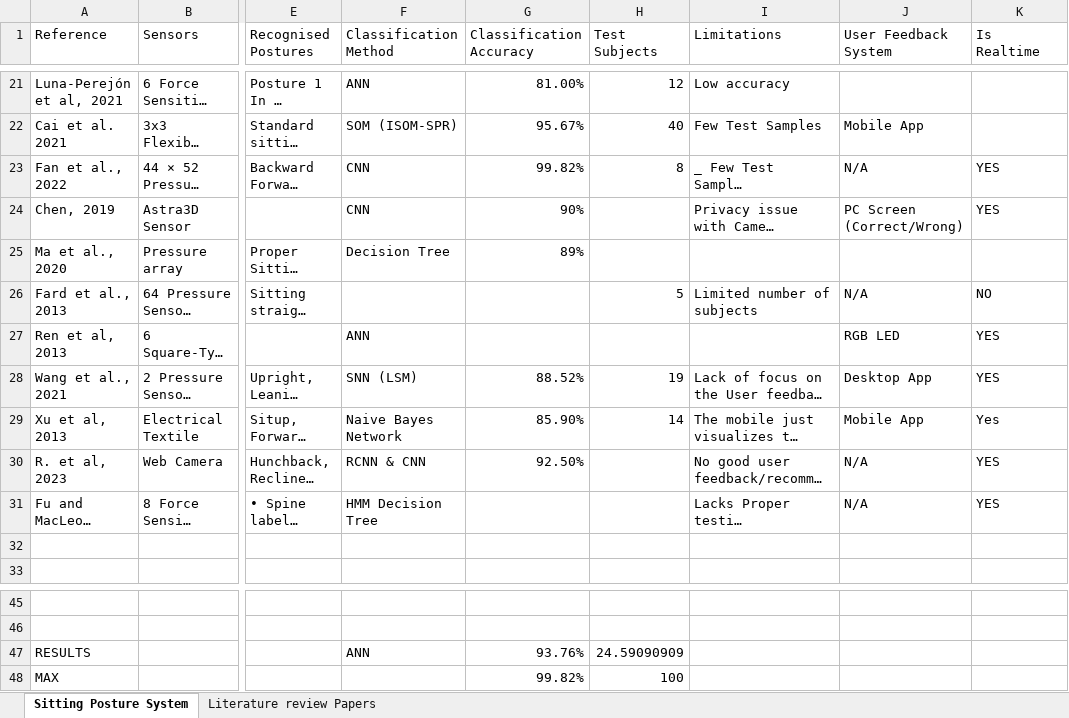
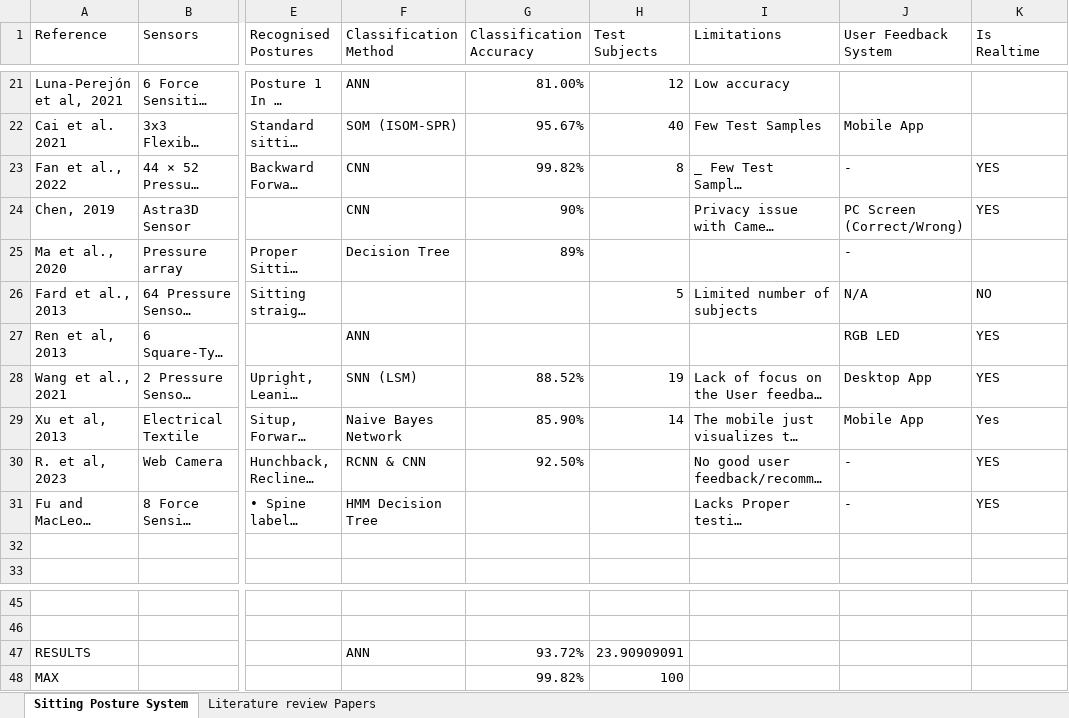
Before and after one commit to Olatokumbo/Research, an Excel workbook: Literature Review.xlsx, sheet Sitting Posture System, drawn as a sheet; only a part is shown, gaps mark what is left out; long unchanged cells end in …; values as stored, in another font and other column widths than the file's, no cell formats; the diff covers the shown part only; the diff names each change by its address in the sheet, - before the commit and + after, or states it on an @@ line.

```diff
--- a/Literature Review.xlsx (sheet Sitting Posture System)
+++ b/Literature Review.xlsx (sheet Sitting Posture System)
-J23 (User Feedback System): N/A
+J23 (User Feedback System): -
-J25 (User Feedback System): (empty)
+J25 (User Feedback System): -
-J30:J31 (User Feedback System): N/A
+J30:J31 (User Feedback System): -
-G47 (Classification Accuracy): 93.76%
+G47 (Classification Accuracy): 93.72%
-H47 (Test Subjects): 24.59090909
+H47 (Test Subjects): 23.90909091
```
Also changed, not shown: 35 edited cells elsewhere in this sheet, cell formats, 2 other files.
